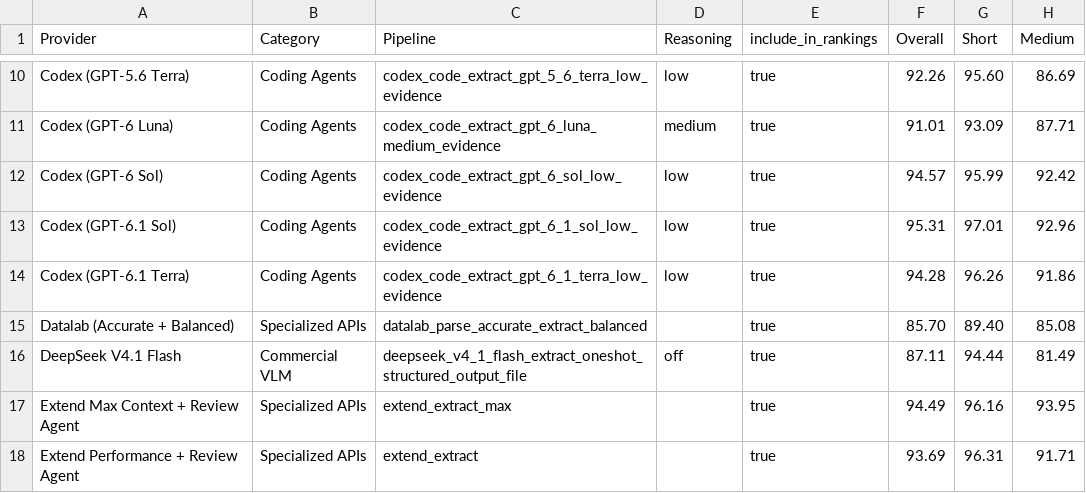
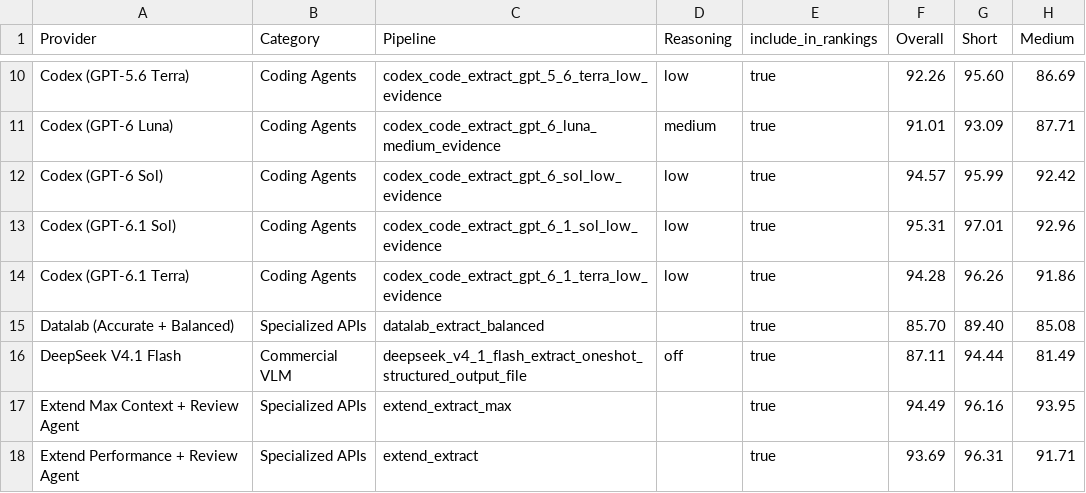
Before and after one commit to run-llama/ExtractBench, a CSV file: leaderboard.csv, drawn as a sheet; only a part is shown, gaps mark what is left out; the diff names each change by its address in the sheet, - before the commit and + after, or states it on an @@ line.

Commit message:
Use Datalab parsing defaults and simplify extraction pipeline names

```diff
--- a/leaderboard.csv
+++ b/leaderboard.csv
-C15 (Pipeline): datalab_parse_accurate_extract_balanced
+C15 (Pipeline): datalab_extract_balanced
```
Also changed, not shown: 8 other files.
